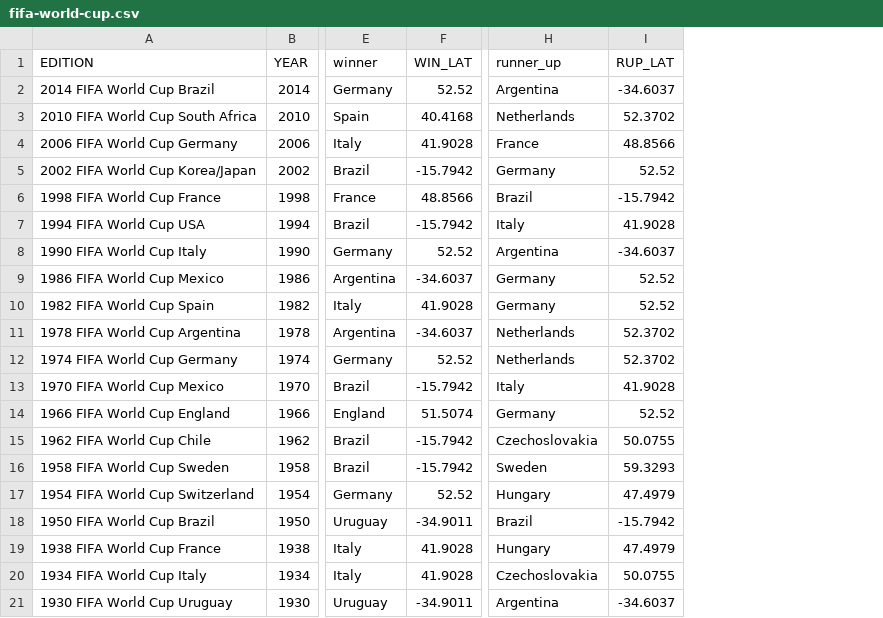
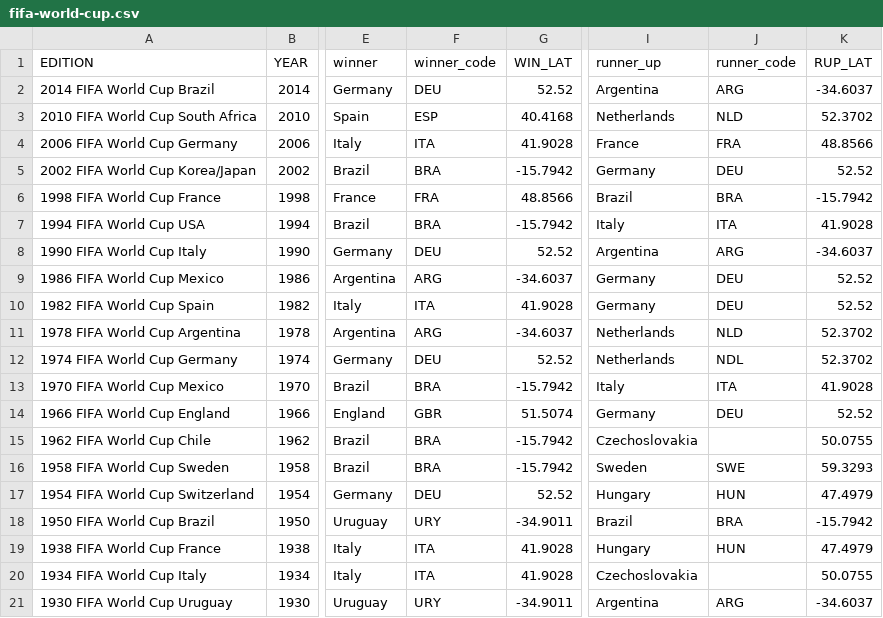
Before and after one commit to AlexWorldD/AlexWorldD.github.io, a CSV file: hw3/data/fifa-world-cup.csv, drawn as a sheet; only a part is shown, gaps mark what is left out; the diff names each change by its address in the sheet, - before the commit and + after, or states it on an @@ line.

```diff
--- a/hw3/data/fifa-world-cup.csv
+++ b/hw3/data/fifa-world-cup.csv
+column F (winner_code), rows 2-21: DEU | ESP | ITA | BRA | FRA | BRA | DEU | ARG | ITA | ARG | DEU | BRA | GBR | BRA | BRA | DEU | URY | ITA | ITA | URY
+column J (runner_code), rows 2-21: ARG | NLD | FRA | DEU | BRA | ITA | ARG | DEU | DEU | NLD | NDL | ITA | DEU |  | SWE | HUN | BRA | HUN |  | ARG
```
Also changed, not shown: 6 other files.
